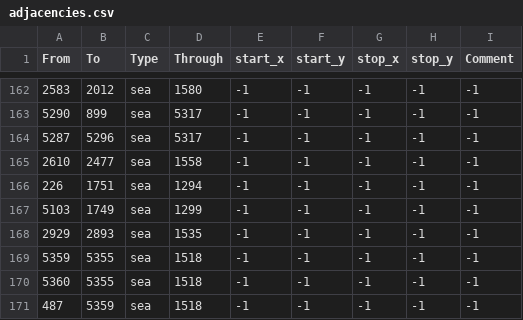
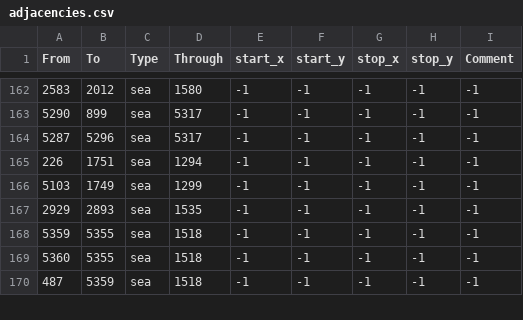
Before and after one commit to mateox222/Eu4-The-Odd-Empires--BETA, a CSV file: map/adjacencies.csv, drawn as a sheet; only a part is shown, gaps mark what is left out; the diff names each change by its address in the sheet, - before the commit and + after, or states it on an @@ line.

```diff
--- a/map/adjacencies.csv
+++ b/map/adjacencies.csv
-row 165: 2610 | 2477 | sea | 1558 | -1 | -1 | -1 | -1 | -1
```
Also changed, not shown: 10 other files.
